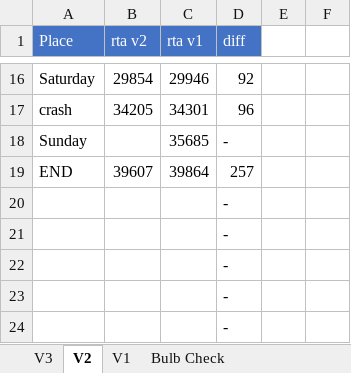
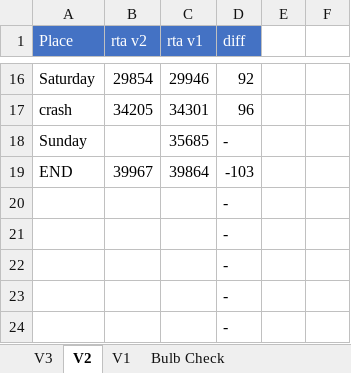
Before and after one commit to adelikat/tas, an Excel workbook: Paperboy/compare.xlsx, sheet V2, drawn as a sheet; only a part is shown, gaps mark what is left out; values as stored, in another font and other column widths than the file's, no borders; the diff names each change by its address in the sheet, - before the commit and + after, or states it on an @@ line.

```diff
--- a/Paperboy/compare.xlsx (sheet V2)
+++ b/Paperboy/compare.xlsx (sheet V2)
-B19 (rta v2): 39607
+B19 (rta v2): 39967
-D19 (diff): 257
+D19 (diff): -103
```
Also changed, not shown: sheet V3, 1 other file.
